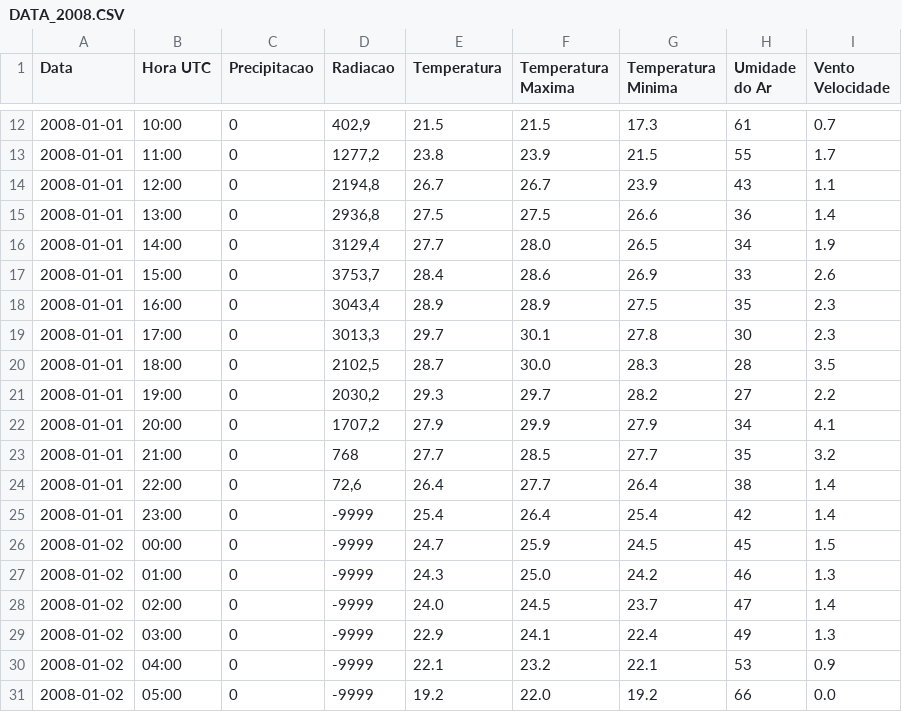
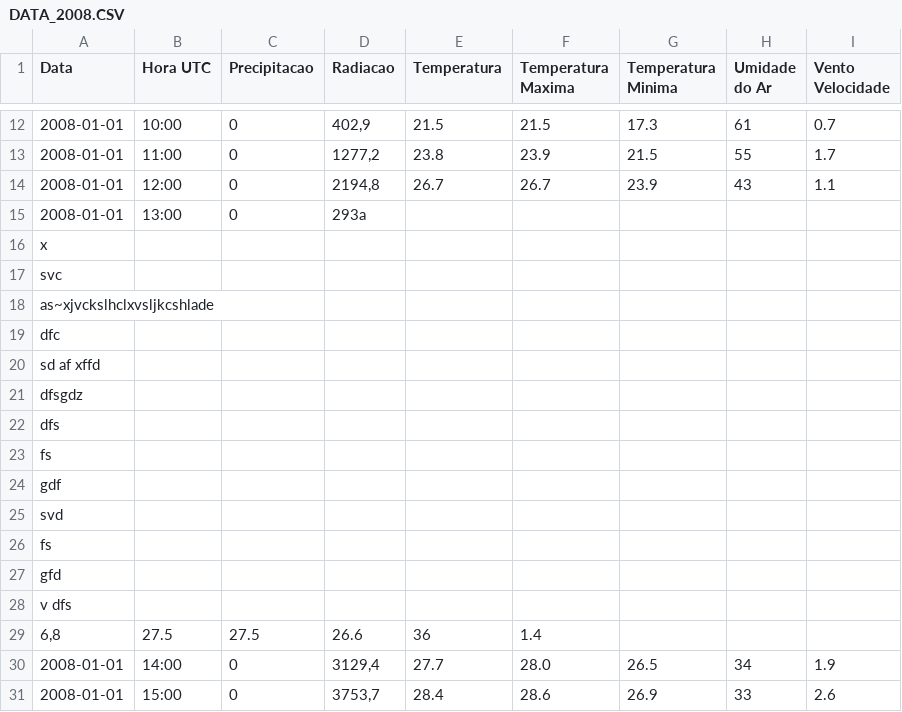
Before and after one commit to MMoledo/Temperatura-Brasilia, a CSV file: Data/DATA_2008.CSV, drawn as a sheet; only a part is shown, gaps mark what is left out; the shorter side is filled out with more unchanged rows.

```diff
--- a/Data/DATA_2008.CSV
+++ b/Data/DATA_2008.CSV
@@ -14,3 +14,17 @@ Data;Hora UTC; Precipitacao;Radiacao;Temperatura;Temperatura Maxima;Temperatura
 2008-01-01;12:00;0;2194,8;26.7;26.7;23.9;43;1.1
-2008-01-01;13:00;0;2936,8;27.5;27.5;26.6;36;1.4
+2008-01-01;13:00;0;293a
+x
+svc
+as~xjvckslhclxvsljkcshlade
+dfc
+sd af xffd
+dfsgdz
+dfs
+fs
+gdf
+svd
+fs
+ gfd
+ v dfs
+ 6,8;27.5;27.5;26.6;36;1.4
 2008-01-01;14:00;0;3129,4;27.7;28.0;26.5;34;1.9
```
Also changed, not shown: 1 other file.
